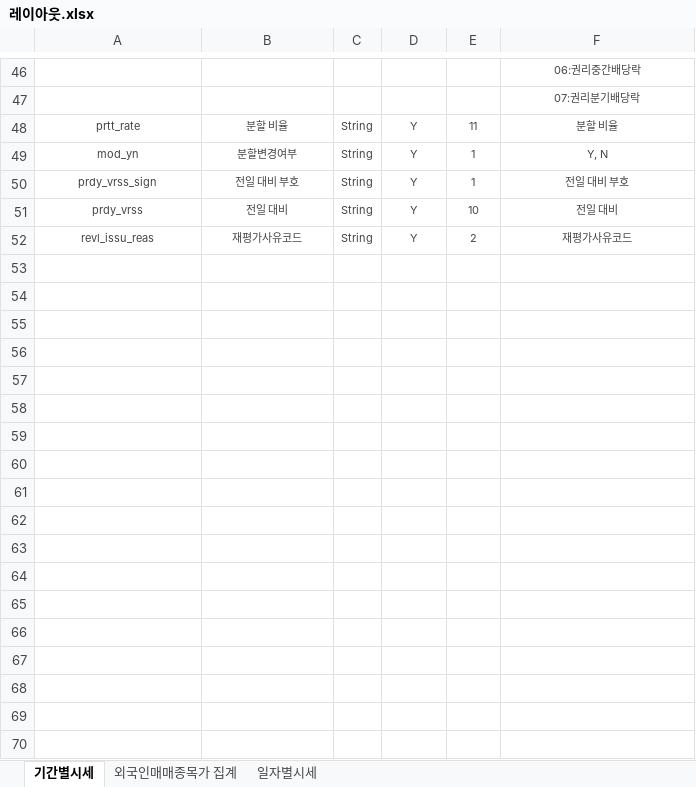
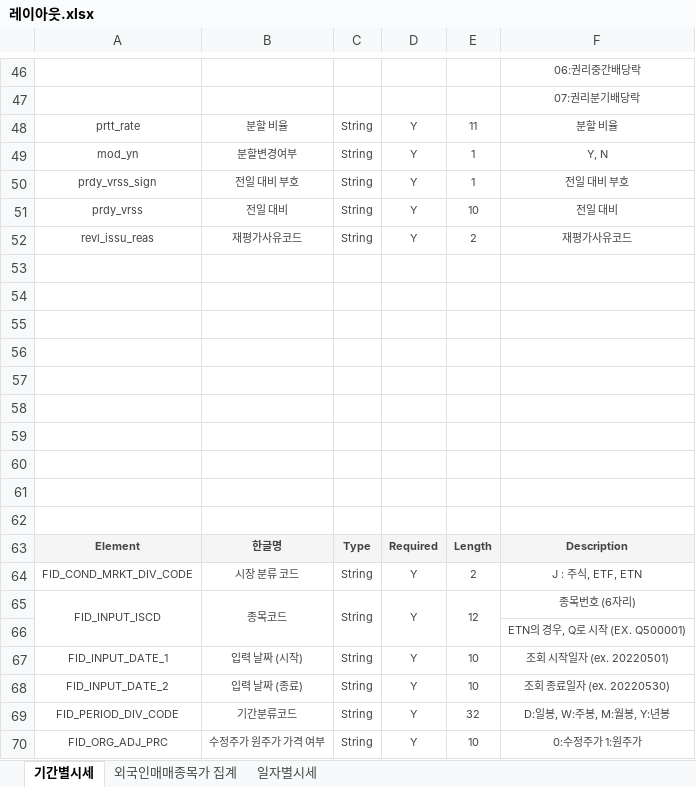
Before and after one commit to woosikyang/system_trading_api, an Excel workbook: 레이아웃.xlsx, sheet 기간별시세, drawn as a sheet; only a part is shown, gaps mark what is left out; values as stored, in another font and other column widths than the file's, no borders; the diff names each change by its address in the sheet, - before the commit and + after, or states it on an @@ line.

```diff
--- a/레이아웃.xlsx (sheet 기간별시세)
+++ b/레이아웃.xlsx (sheet 기간별시세)
+row 53: (empty)
+row 54: (empty)
+row 55: (empty)
+row 56: (empty)
+row 57: (empty)
+row 58: (empty)
+row 59: (empty)
+row 60: (empty)
+row 61: (empty)
+row 62: (empty)
+row 63: Element | 한글명 | Type | Required | Length | Description
+row 64: FID_COND_MRKT_DIV_CODE | 시장 분류 코드 | String | Y | 2 | J : 주식, ETF, ETN
+row 65: FID_INPUT_ISCD | 종목코드 | String | Y | 12 | 종목번호 (6자리)
+row 66:  |  |  |  |  | ETN의 경우, Q로 시작 (EX. Q500001)
+row 67: FID_INPUT_DATE_1 | 입력 날짜 (시작) | String | Y | 10 | 조회 시작일자 (ex. 20220501)
+row 68: FID_INPUT_DATE_2 | 입력 날짜 (종료) | String | Y | 10 | 조회 종료일자 (ex. 20220530)
+row 69: FID_PERIOD_DIV_CODE | 기간분류코드 | String | Y | 32 | D:일봉, W:주봉, M:월봉, Y:년봉
+row 70: FID_ORG_ADJ_PRC | 수정주가 원주가 가격 여부 | String | Y | 10 | 0:수정주가 1:원주가
```
Also changed, not shown: 2 other files.
